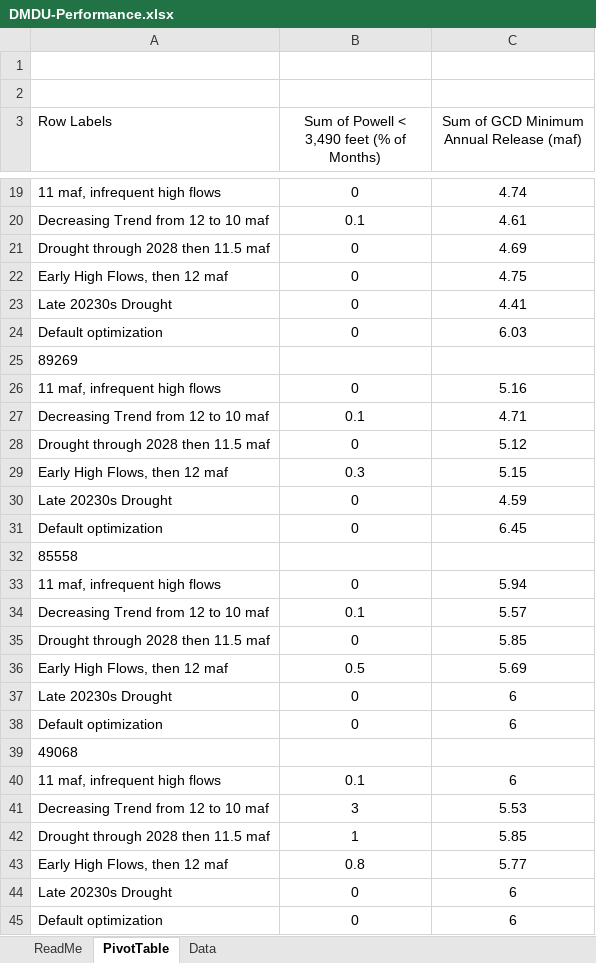
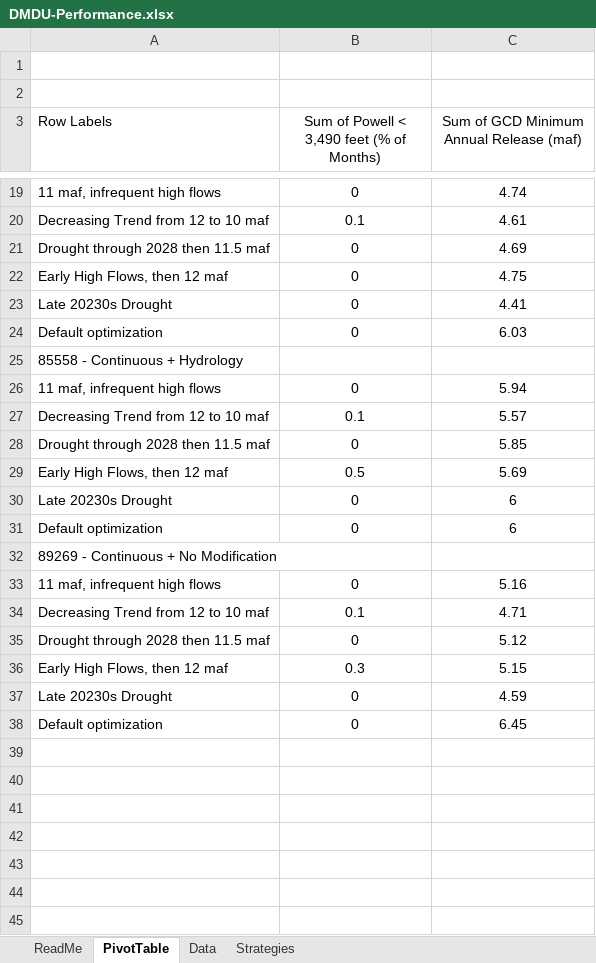
Before and after one commit to dzeke/ColoradoRiverCollaborate, an Excel workbook: Post2026WebTool/DMDU-Performance.xlsx, sheet PivotTable, drawn as a sheet; only a part is shown, gaps mark what is left out; values as stored, in another font and other column widths than the file's, no borders; removed rows and columns are numbered as before the commit, all else as after; the diff covers the shown part only; the diff names each change by its address in the sheet, - before the commit and + after, or states it on an @@ line.

Commit message:
Writing directions to reproduce results. Added table of strategies to excel file

```diff
--- a/Post2026WebTool/DMDU-Performance.xlsx (sheet PivotTable)
+++ b/Post2026WebTool/DMDU-Performance.xlsx (sheet PivotTable)
+sheet tab: Strategies
-A25 (Row Labels): 89269
+A25 (Row Labels): 85558 - Continuous + Hydrology
@@ row 33 moved to row 26: 11 maf, infrequent high flows @@
@@ row 34 moved to row 27: Decreasing Trend from 12 to 10 maf @@
@@ row 35 moved to row 28: Drought through 2028 then 11.5 maf @@
@@ row 36 moved to row 29: Early High Flows, then 12 maf @@
@@ row 37 moved to row 30: Late 20230s Drought @@
@@ row 38 moved to row 31: Default optimization @@
+row 32: 89269 - Continuous + No Modification
-row 32: 85558
-row 39: 49068
-row 40: 11 maf, infrequent high flows | 0.1 | 6
-row 41: Decreasing Trend from 12 to 10 maf | 3 | 5.53
-row 42: Drought through 2028 then 11.5 maf | 1 | 5.85
-row 43: Early High Flows, then 12 maf | 0.8 | 5.77
-row 44: Late 20230s Drought | 0 | 6
-row 45: Default optimization | 0 | 6
```
Also changed, not shown: 3 edited cells elsewhere in this sheet, sheet Data, 1 other file.
